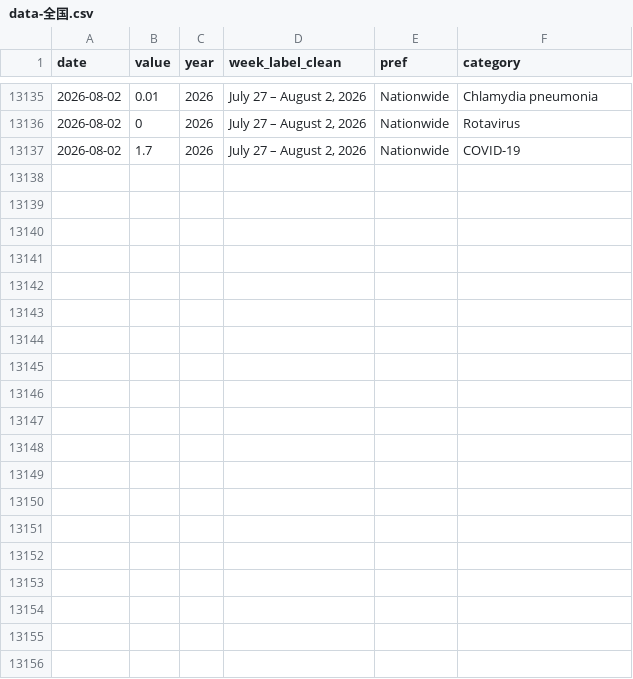
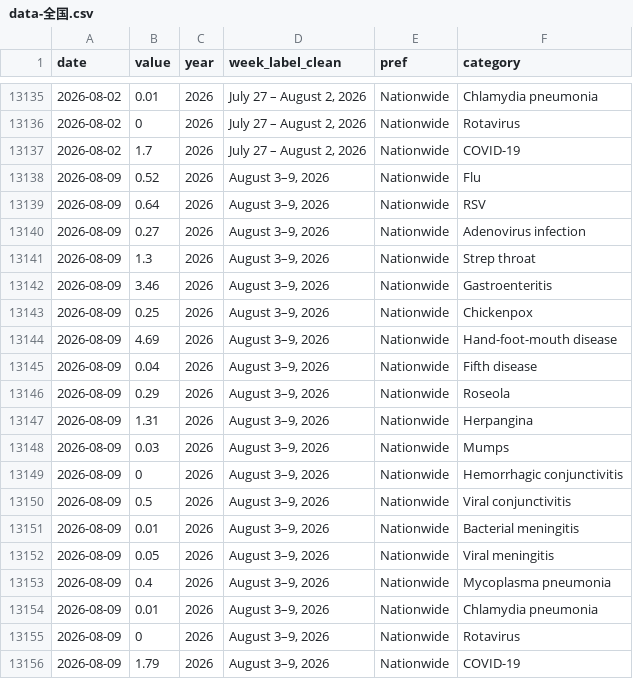
Before and after one commit to ryomakom-en/infectious_diseases_trend, a CSV file: docs/results/data-全国.csv, drawn as a sheet; only a part is shown, gaps mark what is left out.

```diff
--- a/docs/results/data-全国.csv
+++ b/docs/results/data-全国.csv
@@ -13137 +13137,20 @@
 "2026-08-02",1.7,2026,"July 27 – August 2, 2026","Nationwide","COVID-19"
+"2026-08-09",0.52,2026,"August 3–9, 2026","Nationwide","Flu"
+"2026-08-09",0.64,2026,"August 3–9, 2026","Nationwide","RSV"
+"2026-08-09",0.27,2026,"August 3–9, 2026","Nationwide","Adenovirus infection"
+"2026-08-09",1.3,2026,"August 3–9, 2026","Nationwide","Strep throat"
+"2026-08-09",3.46,2026,"August 3–9, 2026","Nationwide","Gastroenteritis"
+"2026-08-09",0.25,2026,"August 3–9, 2026","Nationwide","Chickenpox"
+"2026-08-09",4.69,2026,"August 3–9, 2026","Nationwide","Hand-foot-mouth disease"
+"2026-08-09",0.04,2026,"August 3–9, 2026","Nationwide","Fifth disease"
+"2026-08-09",0.29,2026,"August 3–9, 2026","Nationwide","Roseola"
+"2026-08-09",1.31,2026,"August 3–9, 2026","Nationwide","Herpangina"
+"2026-08-09",0.03,2026,"August 3–9, 2026","Nationwide","Mumps"
+"2026-08-09",0,2026,"August 3–9, 2026","Nationwide","Hemorrhagic conjunctivitis"
+"2026-08-09",0.5,2026,"August 3–9, 2026","Nationwide","Viral conjunctivitis"
+"2026-08-09",0.01,2026,"August 3–9, 2026","Nationwide","Bacterial meningitis"
+"2026-08-09",0.05,2026,"August 3–9, 2026","Nationwide","Viral meningitis"
+"2026-08-09",0.4,2026,"August 3–9, 2026","Nationwide","Mycoplasma pneumonia"
+"2026-08-09",0.01,2026,"August 3–9, 2026","Nationwide","Chlamydia pneumonia"
+"2026-08-09",0,2026,"August 3–9, 2026","Nationwide","Rotavirus"
+"2026-08-09",1.79,2026,"August 3–9, 2026","Nationwide","COVID-19"
```
Also changed, not shown: docs/results/data-東京都.csv, logs/log.csv, 1 other file.
